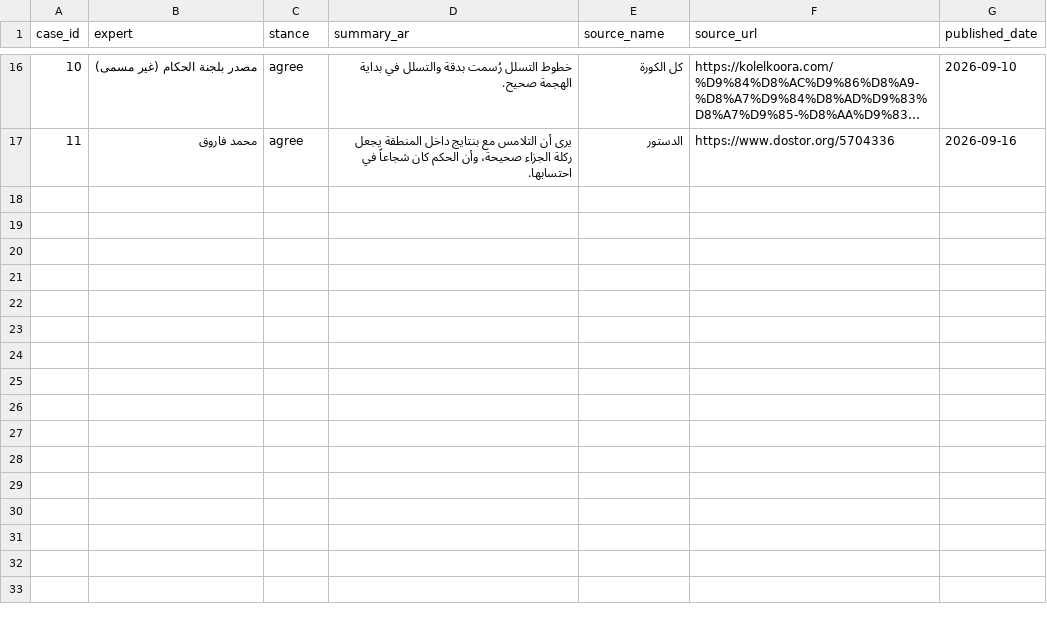
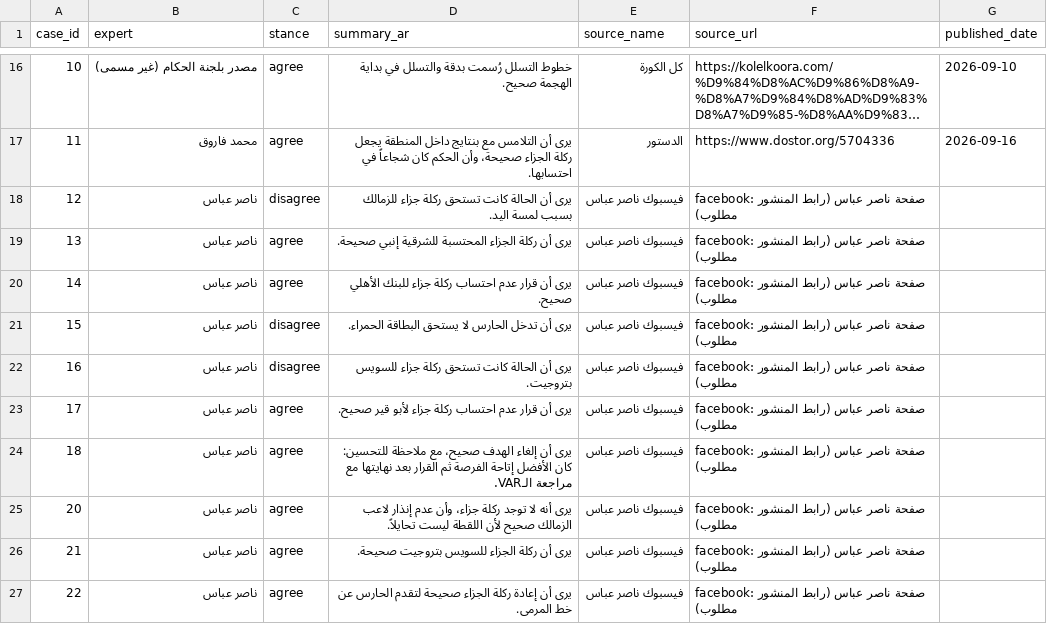
Before and after one commit to MoazReda/sofara, a CSV file: data/raw/expert_opinions.csv, drawn as a sheet; only a part is shown, gaps mark what is left out; long unchanged cells end in …; the diff names each change by its address in the sheet, - before the commit and + after, or states it on an @@ line.

```diff
--- a/data/raw/expert_opinions.csv
+++ b/data/raw/expert_opinions.csv
+row 18: 12 | ناصر عباس | disagree | يرى أن الحالة كانت تستحق ركلة جزاء للزمالك بسبب لمسة اليد. | فيسبوك ناصر عباس | facebook: صفحة ناصر عباس (رابط المنشور مطلوب)
+row 19: 13 | ناصر عباس | agree | يرى أن ركلة الجزاء المحتسبة للشرقية إنبي صحيحة. | فيسبوك ناصر عباس | facebook: صفحة ناصر عباس (رابط المنشور مطلوب)
+row 20: 14 | ناصر عباس | agree | يرى أن قرار عدم احتساب ركلة جزاء للبنك الأهلي صحيح. | فيسبوك ناصر عباس | facebook: صفحة ناصر عباس (رابط المنشور مطلوب)
+row 21: 15 | ناصر عباس | disagree | يرى أن تدخل الحارس لا يستحق البطاقة الحمراء. | فيسبوك ناصر عباس | facebook: صفحة ناصر عباس (رابط المنشور مطلوب)
+row 22: 16 | ناصر عباس | disagree | يرى أن الحالة كانت تستحق ركلة جزاء للسويس بتروجيت. | فيسبوك ناصر عباس | facebook: صفحة ناصر عباس (رابط المنشور مطلوب)
+row 23: 17 | ناصر عباس | agree | يرى أن قرار عدم احتساب ركلة جزاء لأبو قير صحيح. | فيسبوك ناصر عباس | facebook: صفحة ناصر عباس (رابط المنشور مطلوب)
+row 24: 18 | ناصر عباس | agree | يرى أن إلغاء الهدف صحيح، مع ملاحظة للتحسين: كان الأفضل إتاحة الفرصة ثم القرار بعد نهايتها مع مراجعة الـVAR. | فيسبوك ناصر عباس | facebook: صفحة ناصر عباس (رابط المنشور مطلوب)
+row 25: 20 | ناصر عباس | agree | يرى أنه لا توجد ركلة جزاء، وأن عدم إنذار لاعب الزمالك صحيح لأن اللقطة ليست تحايلاً. | فيسبوك ناصر عباس | facebook: صفحة ناصر عباس (رابط المنشور مطلوب)
+row 26: 21 | ناصر عباس | agree | يرى أن ركلة الجزاء للسويس بتروجيت صحيحة. | فيسبوك ناصر عباس | facebook: صفحة ناصر عباس (رابط المنشور مطلوب)
+row 27: 22 | ناصر عباس | agree | يرى أن إعادة ركلة الجزاء صحيحة لتقدم الحارس عن خط المرمى. | فيسبوك ناصر عباس | facebook: صفحة ناصر عباس (رابط المنشور مطلوب)
```
Also changed, not shown: data/raw/incidents.csv, 3 other files.
